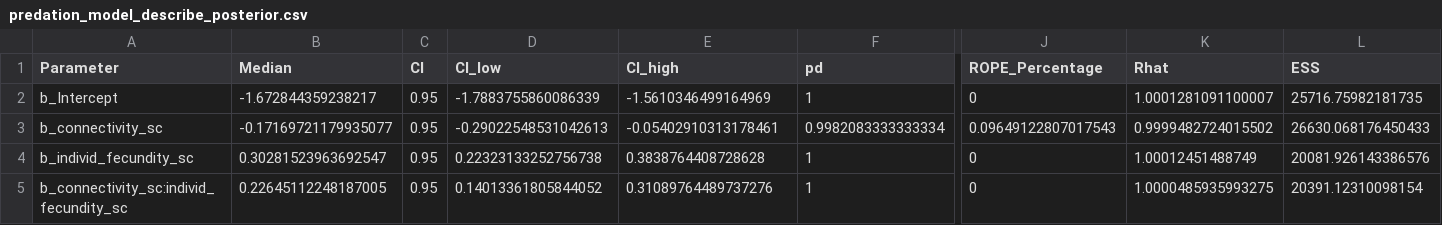
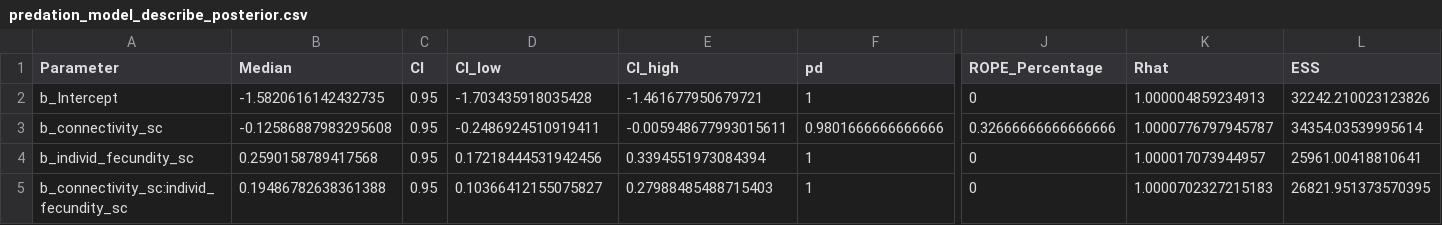
Before and after one commit to ee-jackson/bci-jacc, a CSV file: output/results/predation_model_describe_posterior.csv, drawn as a sheet; only a part is shown, gaps mark what is left out; the diff names each change by its address in the sheet, - before the commit and + after, or states it on an @@ line.

```diff
--- a/output/results/predation_model_describe_posterior.csv
+++ b/output/results/predation_model_describe_posterior.csv
-B2 (Median): -1.672844359238217
+B2 (Median): -1.5820616142432735
-D2 (CI_low): -1.7883755860086339
+D2 (CI_low): -1.703435918035428
-E2 (CI_high): -1.5610346499164969
+E2 (CI_high): -1.461677950679721
-K2 (Rhat): 1.0001281091100007
+K2 (Rhat): 1.000004859234913
-L2 (ESS): 25716.75982181735
+L2 (ESS): 32242.210023123826
-B3 (Median): -0.17169721179935077
+B3 (Median): -0.12586887983295608
-D3 (CI_low): -0.29022548531042613
+D3 (CI_low): -0.2486924510919411
-E3 (CI_high): -0.05402910313178461
+E3 (CI_high): -0.005948677993015611
-F3 (pd): 0.9982083333333334
+F3 (pd): 0.9801666666666666
-J3 (ROPE_Percentage): 0.09649122807017543
+J3 (ROPE_Percentage): 0.32666666666666666
-K3 (Rhat): 0.9999482724015502
+K3 (Rhat): 1.0000776797945787
-L3 (ESS): 26630.068176450433
+L3 (ESS): 34354.03539995614
-B4 (Median): 0.30281523963692547
+B4 (Median): 0.2590158789417568
-D4 (CI_low): 0.22323133252756738
+D4 (CI_low): 0.17218444531942456
-E4 (CI_high): 0.3838764408728628
+E4 (CI_high): 0.3394551973084394
-K4 (Rhat): 1.00012451488749
+K4 (Rhat): 1.000017073944957
-L4 (ESS): 20081.926143386576
+L4 (ESS): 25961.00418810641
-B5 (Median): 0.22645112248187005
+B5 (Median): 0.19486782638361388
-D5 (CI_low): 0.14013361805844052
+D5 (CI_low): 0.10366412155075827
-E5 (CI_high): 0.31089764489737276
+E5 (CI_high): 0.27988485488715403
-K5 (Rhat): 1.0000485935993275
+K5 (Rhat): 1.0000702327215183
-L5 (ESS): 20391.12310098154
+L5 (ESS): 26821.951373570395
```
Also changed, not shown: output/results/fruit_set_model_describe_posterior.csv, output/results/length_model_describe_posterior.csv, 22 other files.
